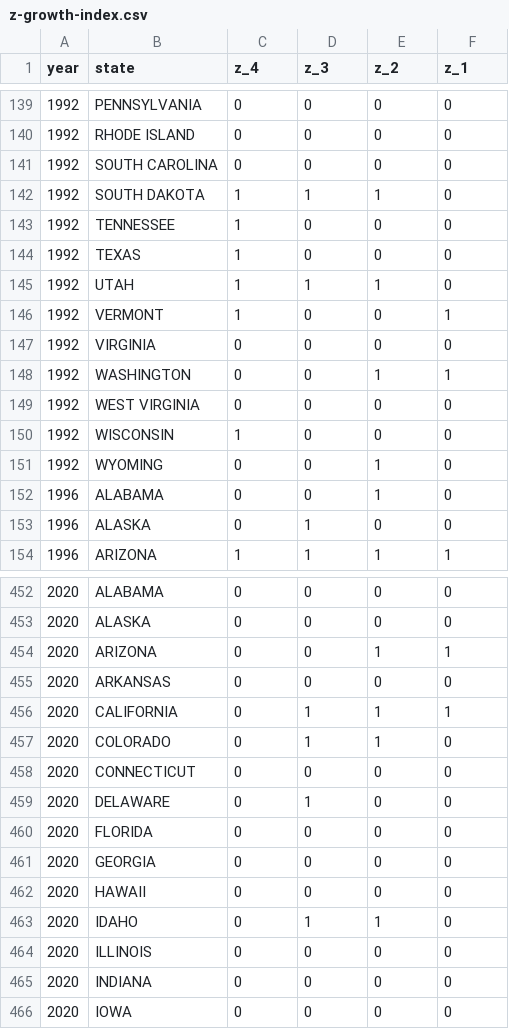
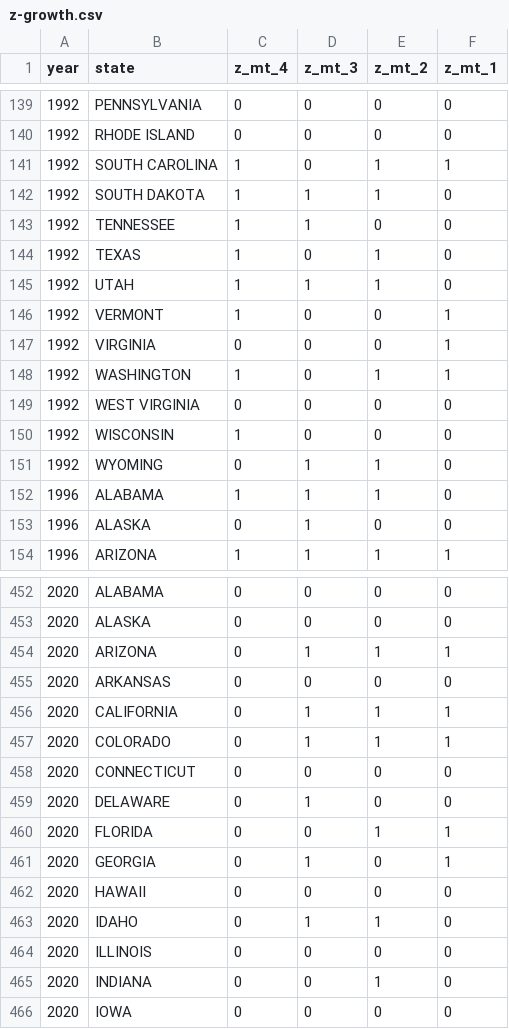
Before and after one commit to ranieri-unimi/bastianin-2022, a CSV file: datasets-clean/z-growth.csv (was datasets-clean/z-growth-index.csv), drawn as a sheet; only a part is shown, gaps mark what is left out; the diff covers the shown part only.

```diff
--- a/datasets-clean/z-growth-index.csv
+++ b/datasets-clean/z-growth.csv
@@ -1 +1 @@
-year,state,z_4,z_3,z_2,z_1
+year,state,z_mt_4,z_mt_3,z_mt_2,z_mt_1
@@ -140,14 +140,14 @@ year,state,z_4,z_3,z_2,z_1
 1992,RHODE ISLAND,0,0,0,0
-1992,SOUTH CAROLINA,0,0,0,0
+1992,SOUTH CAROLINA,1,0,1,1
 1992,SOUTH DAKOTA,1,1,1,0
-1992,TENNESSEE,1,0,0,0
-1992,TEXAS,1,0,0,0
+1992,TENNESSEE,1,1,0,0
+1992,TEXAS,1,0,1,0
 1992,UTAH,1,1,1,0
 1992,VERMONT,1,0,0,1
-1992,VIRGINIA,0,0,0,0
-1992,WASHINGTON,0,0,1,1
+1992,VIRGINIA,0,0,0,1
+1992,WASHINGTON,1,0,1,1
 1992,WEST VIRGINIA,0,0,0,0
 1992,WISCONSIN,1,0,0,0
-1992,WYOMING,0,0,1,0
-1996,ALABAMA,0,0,1,0
+1992,WYOMING,0,1,1,0
+1996,ALABAMA,1,1,1,0
 1996,ALASKA,0,1,0,0
@@ -453,10 +453,10 @@ year,state,z_4,z_3,z_2,z_1
 2020,ALASKA,0,0,0,0
-2020,ARIZONA,0,0,1,1
+2020,ARIZONA,0,1,1,1
 2020,ARKANSAS,0,0,0,0
 2020,CALIFORNIA,0,1,1,1
-2020,COLORADO,0,1,1,0
+2020,COLORADO,0,1,1,1
 2020,CONNECTICUT,0,0,0,0
 2020,DELAWARE,0,1,0,0
-2020,FLORIDA,0,0,0,0
-2020,GEORGIA,0,0,0,0
+2020,FLORIDA,0,0,1,1
+2020,GEORGIA,0,1,0,1
 2020,HAWAII,0,0,0,0
@@ -464,3 +464,3 @@ year,state,z_4,z_3,z_2,z_1
 2020,ILLINOIS,0,0,0,0
-2020,INDIANA,0,0,0,0
+2020,INDIANA,0,0,1,0
 2020,IOWA,0,0,0,0
```
Also changed, not shown: 107 edited cells elsewhere in this file, datasets-clean/gdp-growth.csv, 13 other files.
